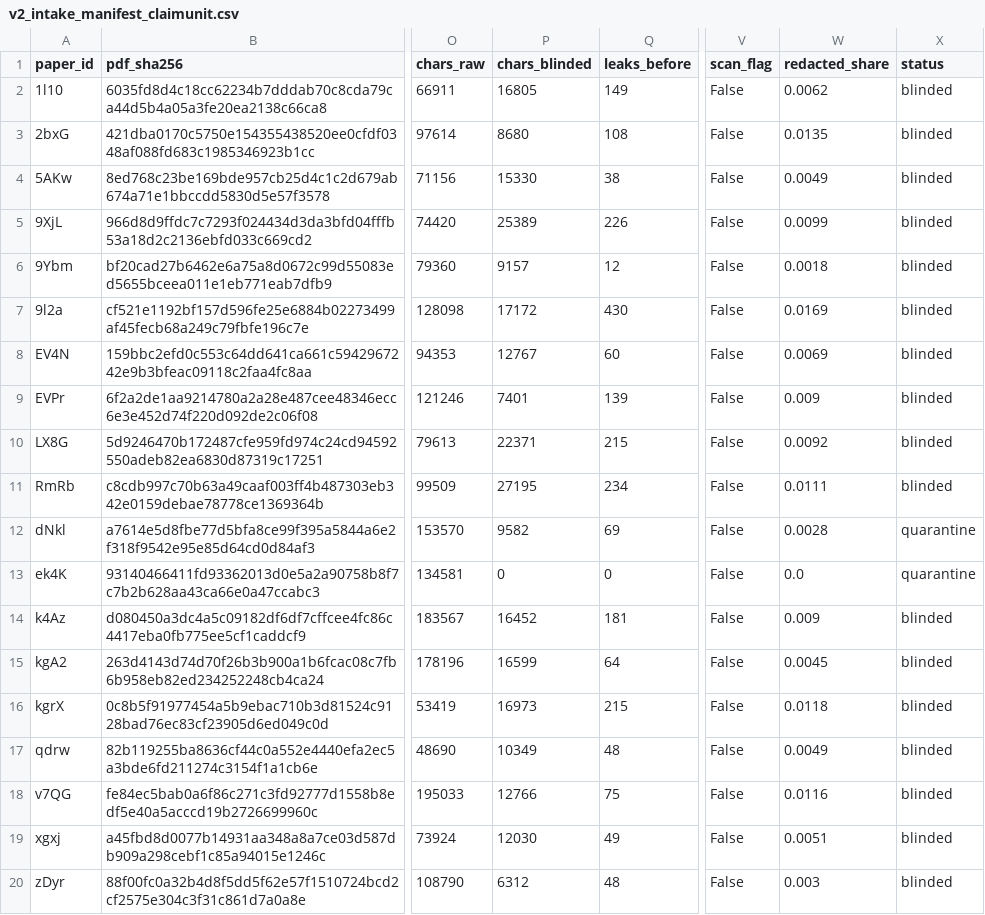
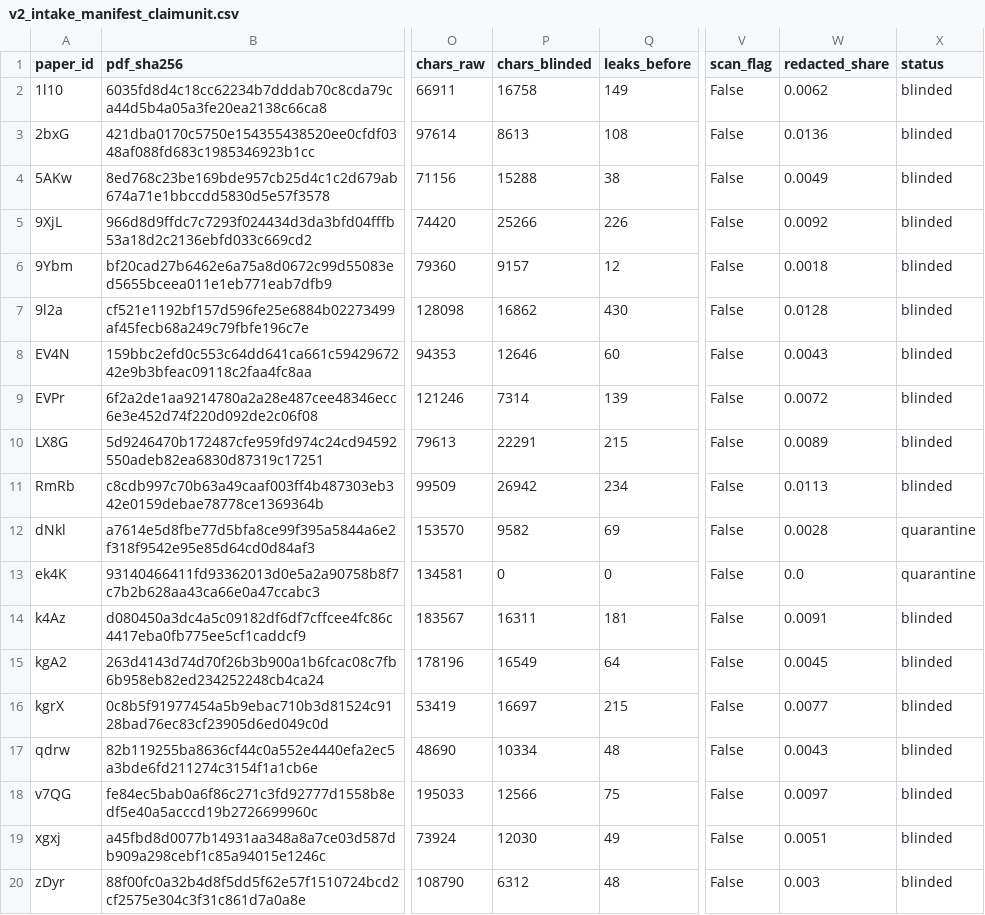
Before and after one commit to ahb-sjsu/philosophy-engineering, a CSV file: campaigns/K2/devset/v2_intake_manifest_claimunit.csv, drawn as a sheet; only a part is shown, gaps mark what is left out; the diff names each change by its address in the sheet, - before the commit and + after, or states it on an @@ line.

```diff
--- a/campaigns/K2/devset/v2_intake_manifest_claimunit.csv
+++ b/campaigns/K2/devset/v2_intake_manifest_claimunit.csv
-P2 (chars_blinded): 16805
+P2 (chars_blinded): 16758
-P3 (chars_blinded): 8680
+P3 (chars_blinded): 8613
-W3 (redacted_share): 0.0135
+W3 (redacted_share): 0.0136
-P4 (chars_blinded): 15330
+P4 (chars_blinded): 15288
-P5 (chars_blinded): 25389
+P5 (chars_blinded): 25266
-W5 (redacted_share): 0.0099
+W5 (redacted_share): 0.0092
-P7 (chars_blinded): 17172
+P7 (chars_blinded): 16862
-W7 (redacted_share): 0.0169
+W7 (redacted_share): 0.0128
-P8 (chars_blinded): 12767
+P8 (chars_blinded): 12646
-W8 (redacted_share): 0.0069
+W8 (redacted_share): 0.0043
-P9 (chars_blinded): 7401
+P9 (chars_blinded): 7314
-W9 (redacted_share): 0.009
+W9 (redacted_share): 0.0072
-P10 (chars_blinded): 22371
+P10 (chars_blinded): 22291
-W10 (redacted_share): 0.0092
+W10 (redacted_share): 0.0089
-P11 (chars_blinded): 27195
+P11 (chars_blinded): 26942
-W11 (redacted_share): 0.0111
+W11 (redacted_share): 0.0113
-P14 (chars_blinded): 16452
+P14 (chars_blinded): 16311
-W14 (redacted_share): 0.009
+W14 (redacted_share): 0.0091
-P15 (chars_blinded): 16599
+P15 (chars_blinded): 16549
-P16 (chars_blinded): 16973
+P16 (chars_blinded): 16697
-W16 (redacted_share): 0.0118
+W16 (redacted_share): 0.0077
-P17 (chars_blinded): 10349
+P17 (chars_blinded): 10334
-W17 (redacted_share): 0.0049
+W17 (redacted_share): 0.0043
-P18 (chars_blinded): 12766
+P18 (chars_blinded): 12566
-W18 (redacted_share): 0.0116
+W18 (redacted_share): 0.0097
```
Also changed, not shown: campaigns/K2/devset/v2dev_intake_manifest.csv, 4 other files.
